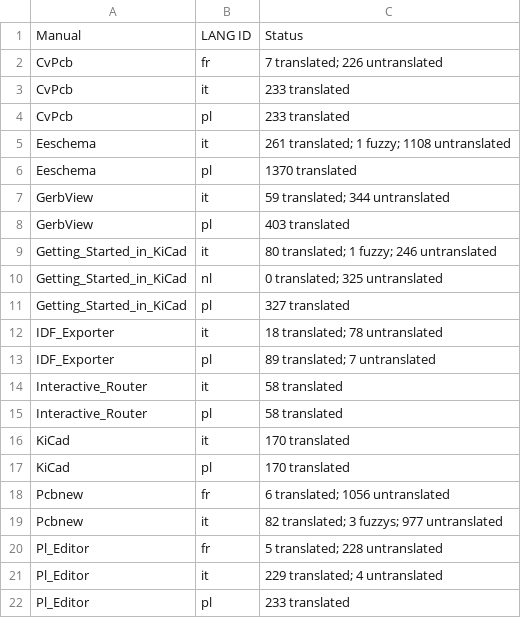
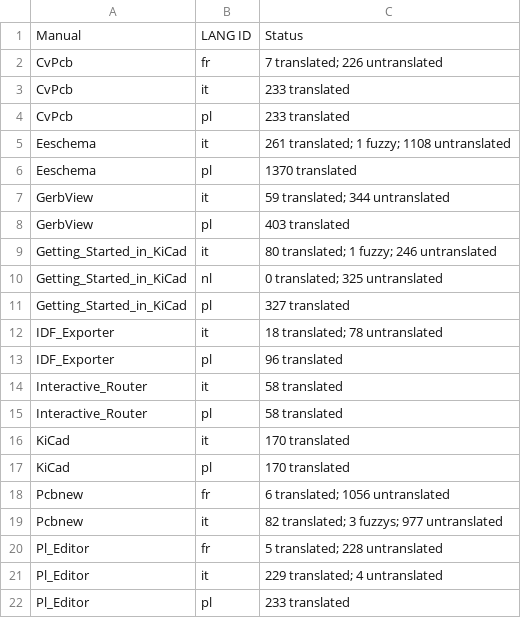
Before and after one commit to KiCad/kicad-doc, a CSV file: src/i18n_status.csv, drawn as a sheet.

Commit message:
Updated translation status table

```diff
--- a/src/i18n_status.csv
+++ b/src/i18n_status.csv
@@ -12,3 +12,3 @@ Getting_Started_in_KiCad, pl, 327 translated
 IDF_Exporter, it, 18 translated; 78 untranslated
-IDF_Exporter, pl, 89 translated; 7 untranslated
+IDF_Exporter, pl, 96 translated
 Interactive_Router, it, 58 translated
```
